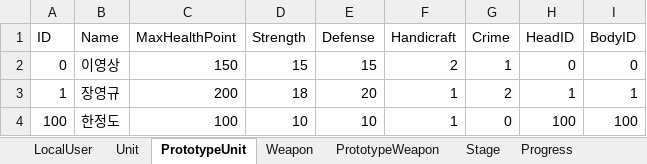
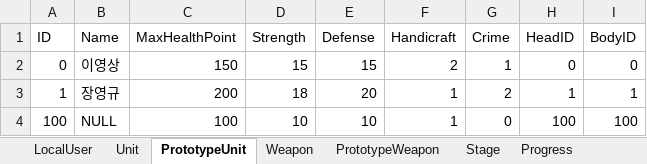
Before and after one commit to vliza321/DeathGuider, an Excel workbook: Assets/Resources/DeathGuiderDataBase.xlsm, sheet PrototypeUnit, drawn as a sheet; values as stored, in another font and other column widths than the file's, no borders; the diff names each change by its address in the sheet, - before the commit and + after, or states it on an @@ line.

```diff
--- a/Assets/Resources/DeathGuiderDataBase.xlsm (sheet PrototypeUnit)
+++ b/Assets/Resources/DeathGuiderDataBase.xlsm (sheet PrototypeUnit)
-B4 (Name): 한정도
+B4 (Name): NULL
```
Also changed, not shown: sheet LocalUser, sheet PrototypeWeapon, 21 other files.
